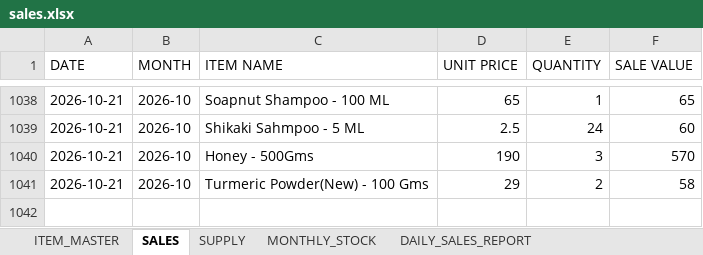
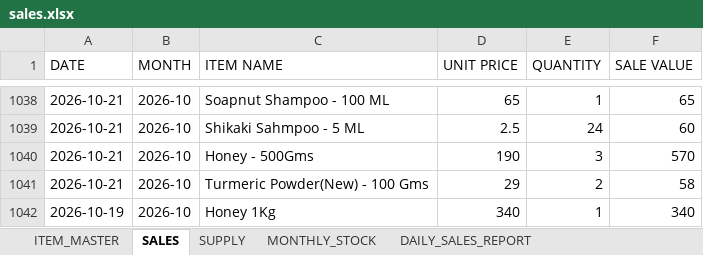
Before and after one commit to suryasai693-lang/daily_sales_website, an Excel workbook: data/sales.xlsx, sheet SALES, drawn as a sheet; only a part is shown, gaps mark what is left out; values as stored, in another font and other column widths than the file's, no borders; the diff names each change by its address in the sheet, - before the commit and + after, or states it on an @@ line.

Commit message:
Update sales.xlsx from DailyStock

```diff
--- a/data/sales.xlsx (sheet SALES)
+++ b/data/sales.xlsx (sheet SALES)
+row 1042: 2026-10-19 | 2026-10 | Honey 1Kg | 340 | 1 | 340
```
Also changed, not shown: sheet DAILY_SALES_REPORT, sheet MONTHLY_STOCK.
